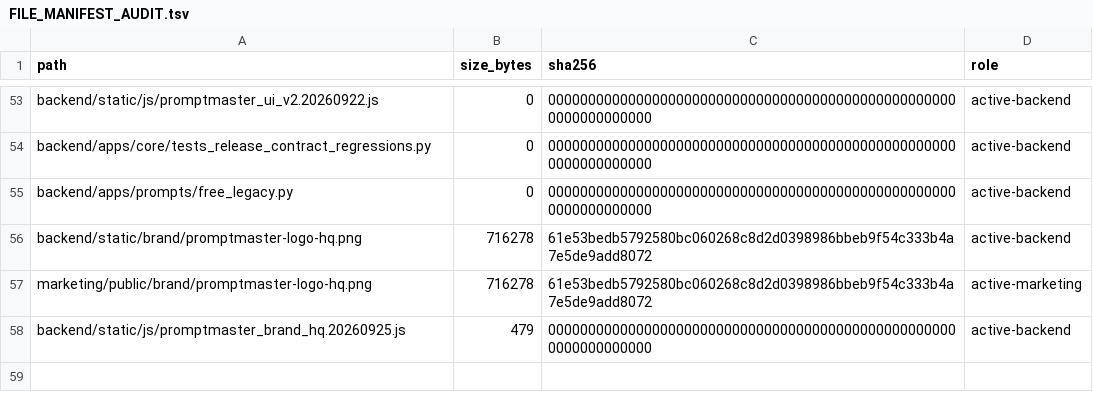
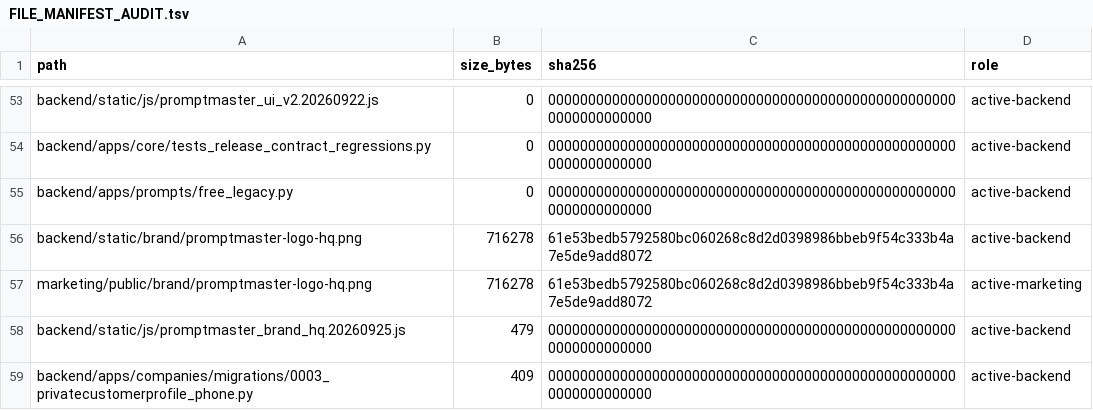
Before and after one commit to deckewandboden/prompmaster, a TSV file: FILE_MANIFEST_AUDIT.tsv, drawn as a sheet; only a part is shown, gaps mark what is left out.

Commit message:
Register private phone migration in file manifest

```diff
--- a/FILE_MANIFEST_AUDIT.tsv
+++ b/FILE_MANIFEST_AUDIT.tsv
@@ -58 +58,2 @@ marketing/public/brand/promptmaster-logo-hq.png	716278	61e53bedb5792580bc060268c
 backend/static/js/promptmaster_brand_hq.20260925.js	479	0000000000000000000000000000000000000000000000000000000000000000	active-backend
+backend/apps/companies/migrations/0003_privatecustomerprofile_phone.py	409	0000000000000000000000000000000000000000000000000000000000000000	active-backend
```
